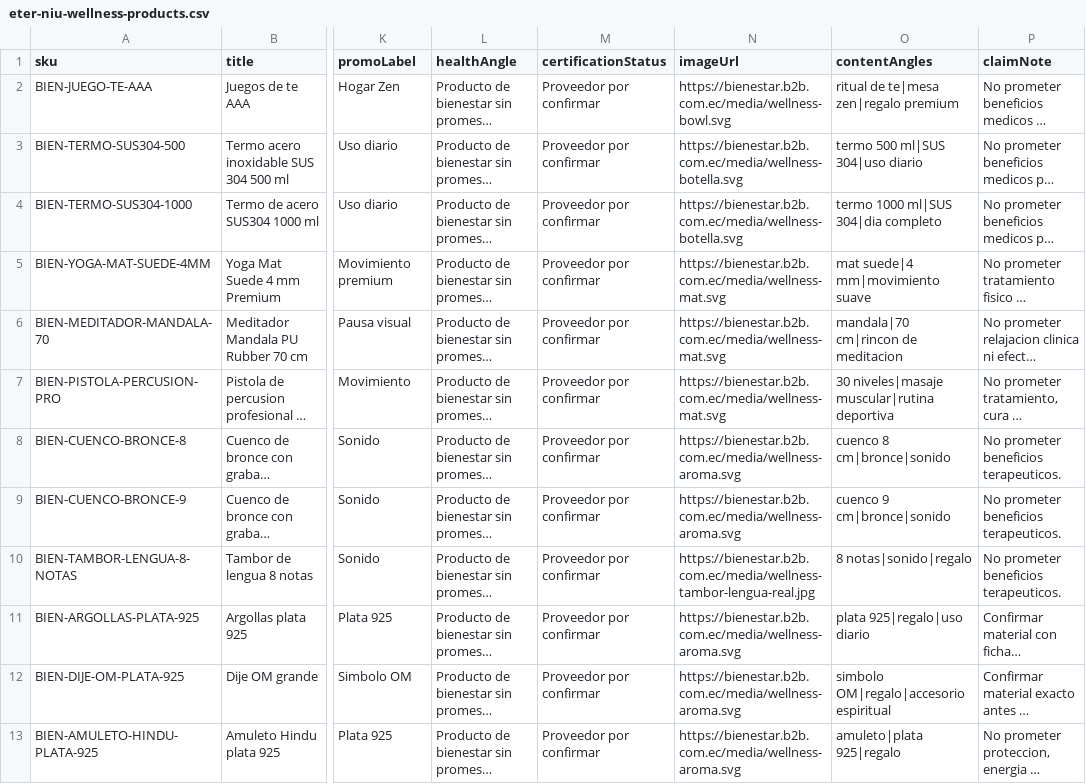
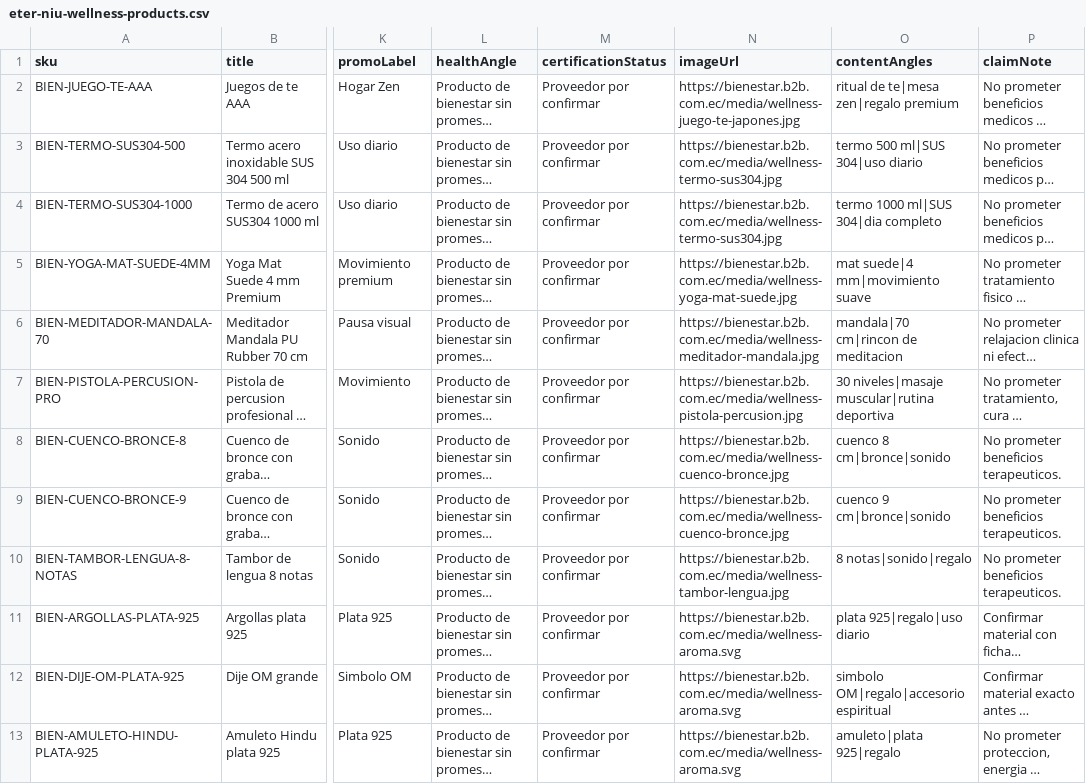
Before and after one commit to ceduardodch/ecommerce, a CSV file: data/catalog/eter-niu-wellness-products.csv, drawn as a sheet; only a part is shown, gaps mark what is left out; long unchanged cells end in …; the diff covers the shown part only; the diff names each change by its address in the sheet, - before the commit and + after, or states it on an @@ line.

Commit message:
feat: add wellness catalog assets

```diff
--- a/data/catalog/eter-niu-wellness-products.csv
+++ b/data/catalog/eter-niu-wellness-products.csv
-N2 (imageUrl): https://bienestar.b2b.com.ec/media/wellness-bowl.svg
+N2 (imageUrl): https://bienestar.b2b.com.ec/media/wellness-juego-te-japones.jpg
-N3:N4 (imageUrl): https://bienestar.b2b.com.ec/media/wellness-botella.svg
+N3:N4 (imageUrl): https://bienestar.b2b.com.ec/media/wellness-termo-sus304.jpg
-N5 (imageUrl): https://bienestar.b2b.com.ec/media/wellness-mat.svg
+N5 (imageUrl): https://bienestar.b2b.com.ec/media/wellness-yoga-mat-suede.jpg
-N6 (imageUrl): https://bienestar.b2b.com.ec/media/wellness-mat.svg
+N6 (imageUrl): https://bienestar.b2b.com.ec/media/wellness-meditador-mandala.jpg
-N7 (imageUrl): https://bienestar.b2b.com.ec/media/wellness-mat.svg
+N7 (imageUrl): https://bienestar.b2b.com.ec/media/wellness-pistola-percusion.jpg
-N8:N9 (imageUrl): https://bienestar.b2b.com.ec/media/wellness-aroma.svg
+N8:N9 (imageUrl): https://bienestar.b2b.com.ec/media/wellness-cuenco-bronce.jpg
-N10 (imageUrl): https://bienestar.b2b.com.ec/media/wellness-tambor-lengua-real.jpg
+N10 (imageUrl): https://bienestar.b2b.com.ec/media/wellness-tambor-lengua.jpg
```
Also changed, not shown: 19 edited cells elsewhere in this file, 22 other files.
